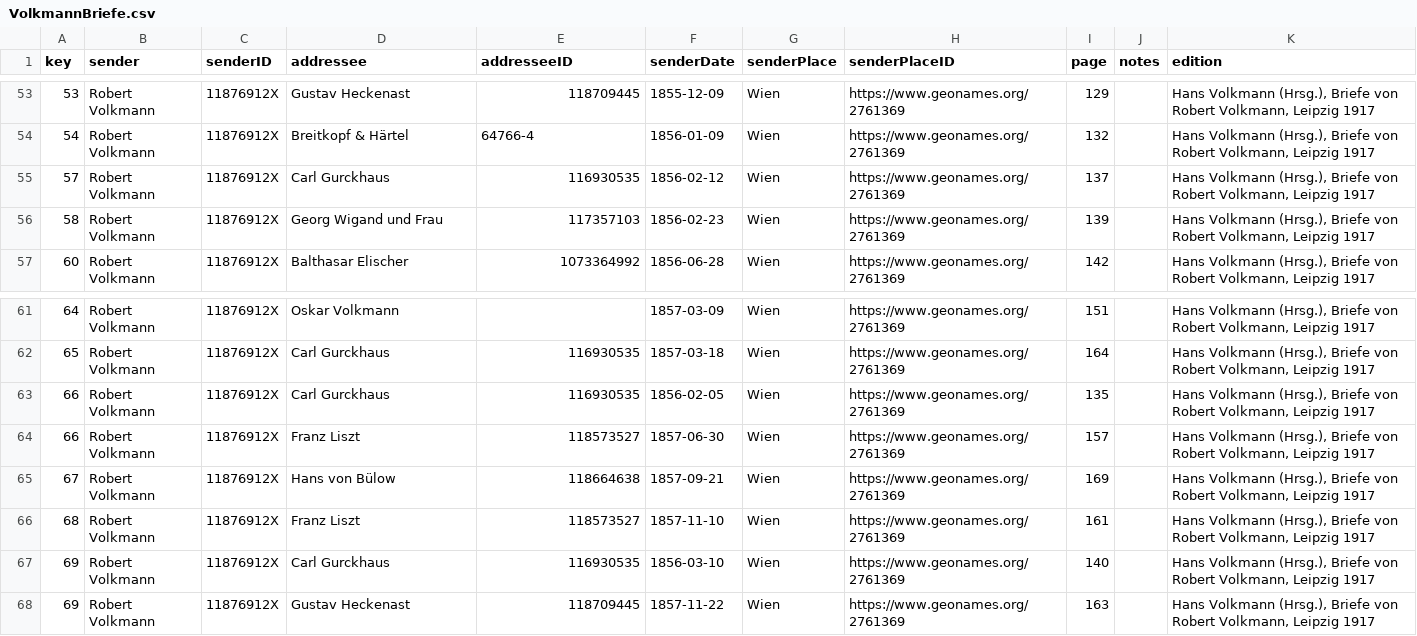
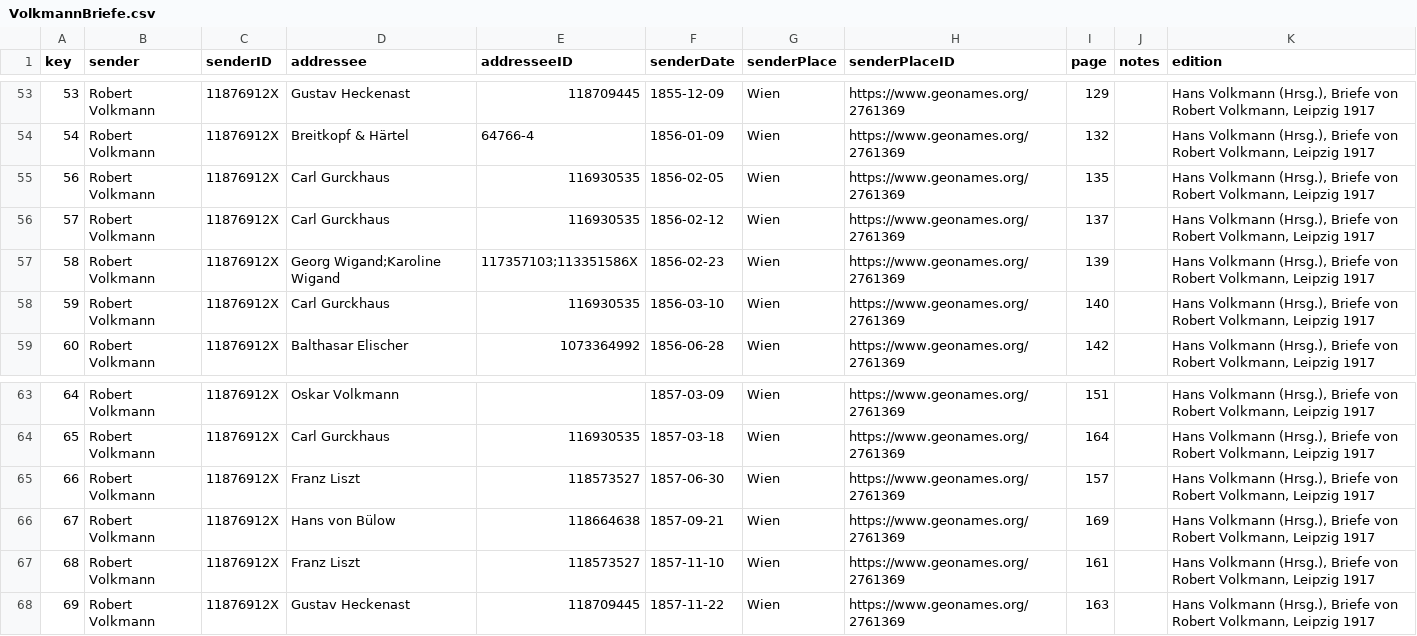
Before and after one commit to rettinghaus/VolkmannLetters, a CSV file: VolkmannBriefe.csv, drawn as a sheet; only a part is shown, gaps mark what is left out.

Commit message:
fix order

```diff
--- a/VolkmannBriefe.csv
+++ b/VolkmannBriefe.csv
@@ -54,4 +54,6 @@ key,sender,senderID,addressee,addresseeID,senderDate,senderPlace,senderPlaceID,p
 54,Robert Volkmann,11876912X,Breitkopf & Härtel,64766-4,1856-01-09,Wien,https://www.geonames.org/2761369,132,,"Hans Volkmann (Hrsg.), Briefe von Robert Volkmann, Leipzig 1917"
+56,Robert Volkmann,11876912X,Carl Gurckhaus,116930535,1856-02-05,Wien,https://www.geonames.org/2761369,135,,"Hans Volkmann (Hrsg.), Briefe von Robert Volkmann, Leipzig 1917"
 57,Robert Volkmann,11876912X,Carl Gurckhaus,116930535,1856-02-12,Wien,https://www.geonames.org/2761369,137,,"Hans Volkmann (Hrsg.), Briefe von Robert Volkmann, Leipzig 1917"
-58,Robert Volkmann,11876912X,Georg Wigand und Frau,117357103,1856-02-23,Wien,https://www.geonames.org/2761369,139,,"Hans Volkmann (Hrsg.), Briefe von Robert Volkmann, Leipzig 1917"
+58,Robert Volkmann,11876912X,Georg Wigand;Karoline Wigand,117357103;113351586X,1856-02-23,Wien,https://www.geonames.org/2761369,139,,"Hans Volkmann (Hrsg.), Briefe von Robert Volkmann, Leipzig 1917"
+59,Robert Volkmann,11876912X,Carl Gurckhaus,116930535,1856-03-10,Wien,https://www.geonames.org/2761369,140,,"Hans Volkmann (Hrsg.), Briefe von Robert Volkmann, Leipzig 1917"
 60,Robert Volkmann,11876912X,Balthasar Elischer,1073364992,1856-06-28,Wien,https://www.geonames.org/2761369,142,,"Hans Volkmann (Hrsg.), Briefe von Robert Volkmann, Leipzig 1917"
@@ -62,3 +64,2 @@ key,sender,senderID,addressee,addresseeID,senderDate,senderPlace,senderPlaceID,p
 65,Robert Volkmann,11876912X,Carl Gurckhaus,116930535,1857-03-18,Wien,https://www.geonames.org/2761369,164,,"Hans Volkmann (Hrsg.), Briefe von Robert Volkmann, Leipzig 1917"
-66,Robert Volkmann,11876912X,Carl Gurckhaus,116930535,1856-02-05,Wien,https://www.geonames.org/2761369,135,,"Hans Volkmann (Hrsg.), Briefe von Robert Volkmann, Leipzig 1917"
 66,Robert Volkmann,11876912X,Franz Liszt,118573527,1857-06-30,Wien,https://www.geonames.org/2761369,157,,"Hans Volkmann (Hrsg.), Briefe von Robert Volkmann, Leipzig 1917"
@@ -66,3 +67,2 @@ key,sender,senderID,addressee,addresseeID,senderDate,senderPlace,senderPlaceID,p
 68,Robert Volkmann,11876912X,Franz Liszt,118573527,1857-11-10,Wien,https://www.geonames.org/2761369,161,,"Hans Volkmann (Hrsg.), Briefe von Robert Volkmann, Leipzig 1917"
-69,Robert Volkmann,11876912X,Carl Gurckhaus,116930535,1856-03-10,Wien,https://www.geonames.org/2761369,140,,"Hans Volkmann (Hrsg.), Briefe von Robert Volkmann, Leipzig 1917"
 69,Robert Volkmann,11876912X,Gustav Heckenast,118709445,1857-11-22,Wien,https://www.geonames.org/2761369,163,,"Hans Volkmann (Hrsg.), Briefe von Robert Volkmann, Leipzig 1917"
```
